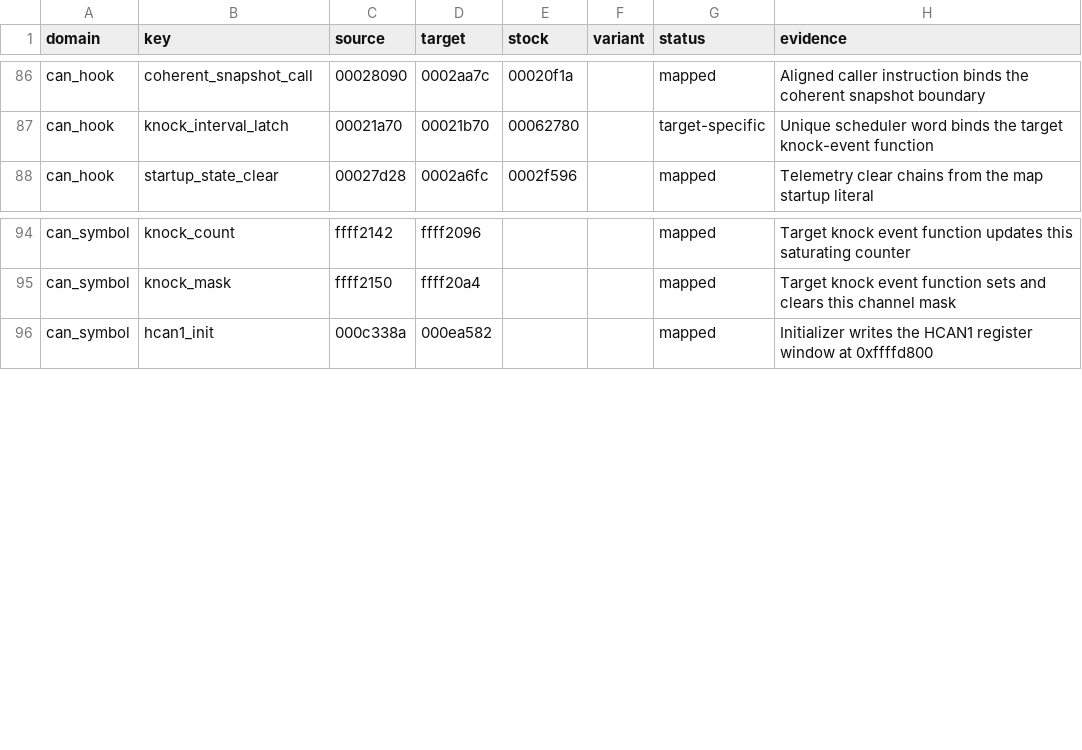
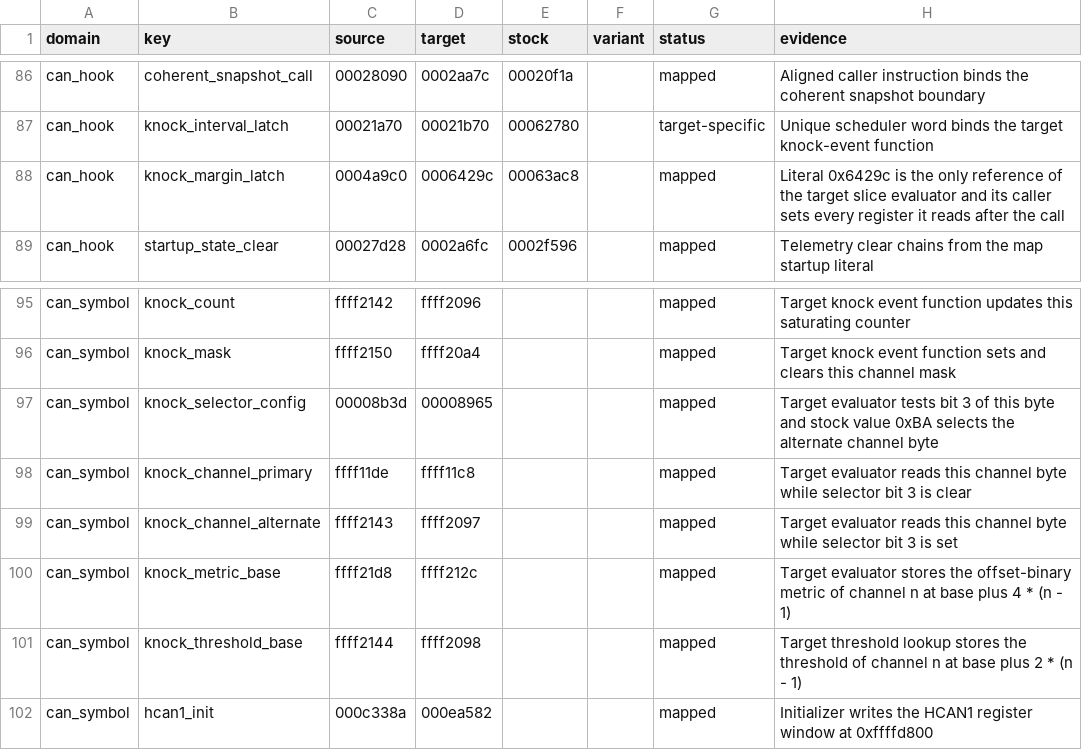
Before and after one commit to irudoy/v, a CSV file: patches/jk78c-runtime-correspondence.csv, drawn as a sheet; only a part is shown, gaps mark what is left out.

```diff
--- a/patches/jk78c-runtime-correspondence.csv
+++ b/patches/jk78c-runtime-correspondence.csv
@@ -87,2 +87,3 @@ can_hook,coherent_snapshot_call,00028090,0002aa7c,00020f1a,,mapped,Aligned calle
 can_hook,knock_interval_latch,00021a70,00021b70,00062780,,target-specific,Unique scheduler word binds the target knock-event function
+can_hook,knock_margin_latch,0004a9c0,0006429c,00063ac8,,mapped,Literal 0x6429c is the only reference of the target slice evaluator and its caller sets every register it reads after the call
 can_hook,startup_state_clear,00027d28,0002a6fc,0002f596,,mapped,Telemetry clear chains from the map startup literal
@@ -95,2 +96,7 @@ can_symbol,knock_count,ffff2142,ffff2096,,,mapped,Target knock event function up
 can_symbol,knock_mask,ffff2150,ffff20a4,,,mapped,Target knock event function sets and clears this channel mask
+can_symbol,knock_selector_config,00008b3d,00008965,,,mapped,Target evaluator tests bit 3 of this byte and stock value 0xBA selects the alternate channel byte
+can_symbol,knock_channel_primary,ffff11de,ffff11c8,,,mapped,Target evaluator reads this channel byte while selector bit 3 is clear
+can_symbol,knock_channel_alternate,ffff2143,ffff2097,,,mapped,Target evaluator reads this channel byte while selector bit 3 is set
+can_symbol,knock_metric_base,ffff21d8,ffff212c,,,mapped,Target evaluator stores the offset-binary metric of channel n at base plus 4 * (n - 1)
+can_symbol,knock_threshold_base,ffff2144,ffff2098,,,mapped,Target threshold lookup stores the threshold of channel n at base plus 2 * (n - 1)
 can_symbol,hcan1_init,000c338a,000ea582,,,mapped,Initializer writes the HCAN1 register window at 0xffffd800
```
Also changed, not shown: patches/1nd-runtime-correspondence.csv, 41 other files.
